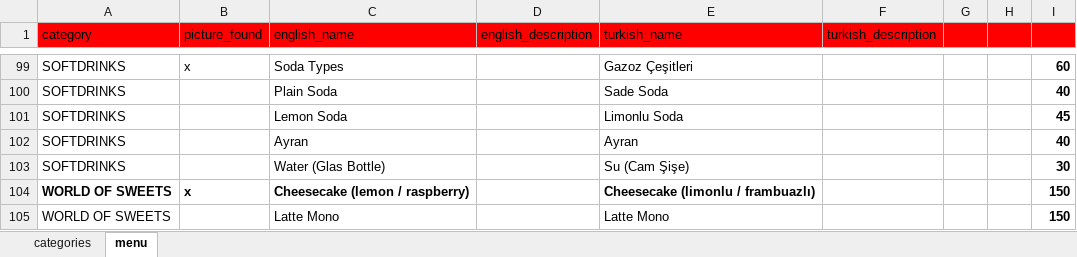
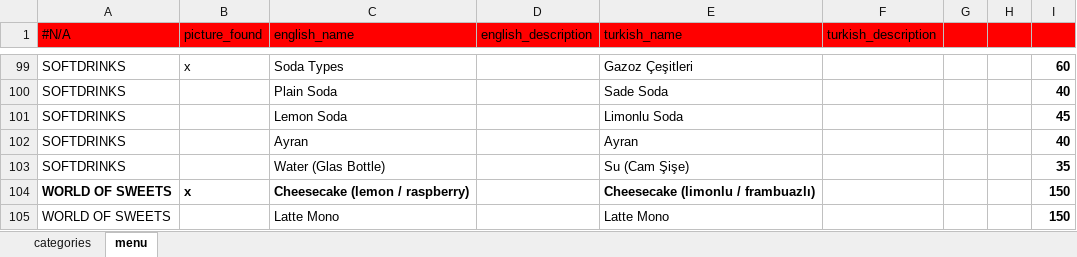
Before and after one commit to NekirTech/benefi, an Excel workbook: helper_skripts/menu_converter/google_menu.xlsx, sheet menu, drawn as a sheet; only a part is shown, gaps mark what is left out; values as stored, in another font and other column widths than the file's, no borders; charts and pictures not drawn; the diff names each change by its address in the sheet, - before the commit and + after, or states it on an @@ line.

Commit message:
pipeline

```diff
--- a/helper_skripts/menu_converter/google_menu.xlsx (sheet menu)
+++ b/helper_skripts/menu_converter/google_menu.xlsx (sheet menu)
-A1: category
+A1: #N/A
-I103: 30
+I103: 35
```
